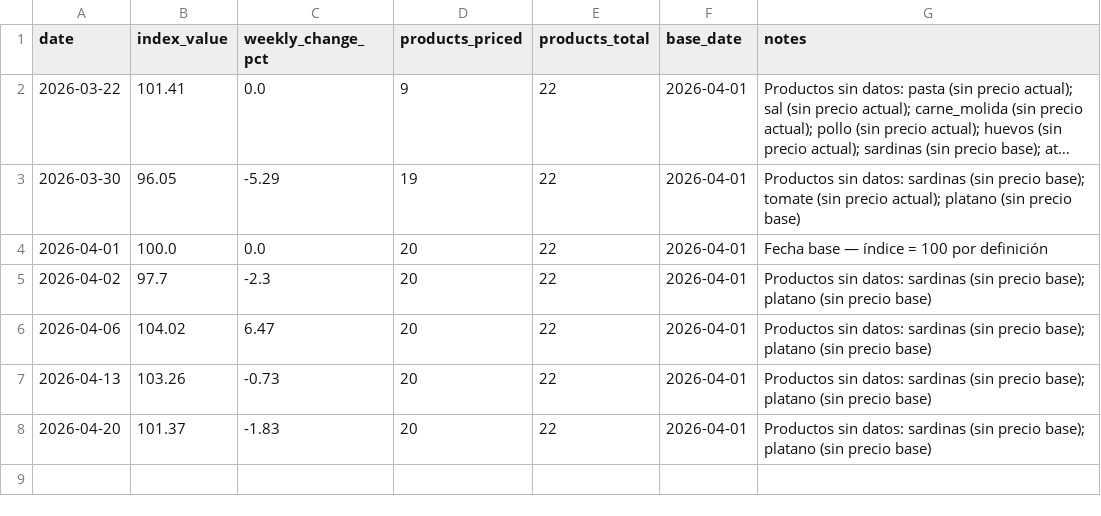
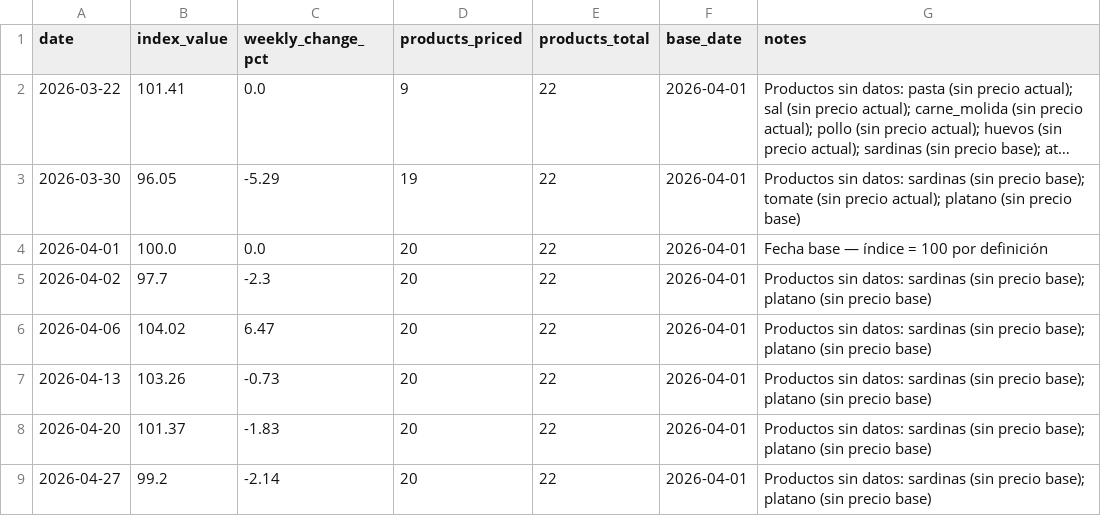
Before and after one commit to claudio-mirandino/canasta-vzla, a CSV file: docs/data/index.csv, drawn as a sheet; long unchanged cells end in ….

```diff
--- a/docs/data/index.csv
+++ b/docs/data/index.csv
@@ -8 +8,2 @@ date,index_value,weekly_change_pct,products_priced,products_total,base_date,note
 2026-04-20,101.37,-1.83,20,22,2026-04-01,Productos sin datos: sardinas (sin precio base); platano (sin precio base)
+2026-04-27,99.2,-2.14,20,22,2026-04-01,Productos sin datos: sardinas (sin precio base); platano (sin precio base)
```
Also changed, not shown: docs/data/prices_raw.csv.
